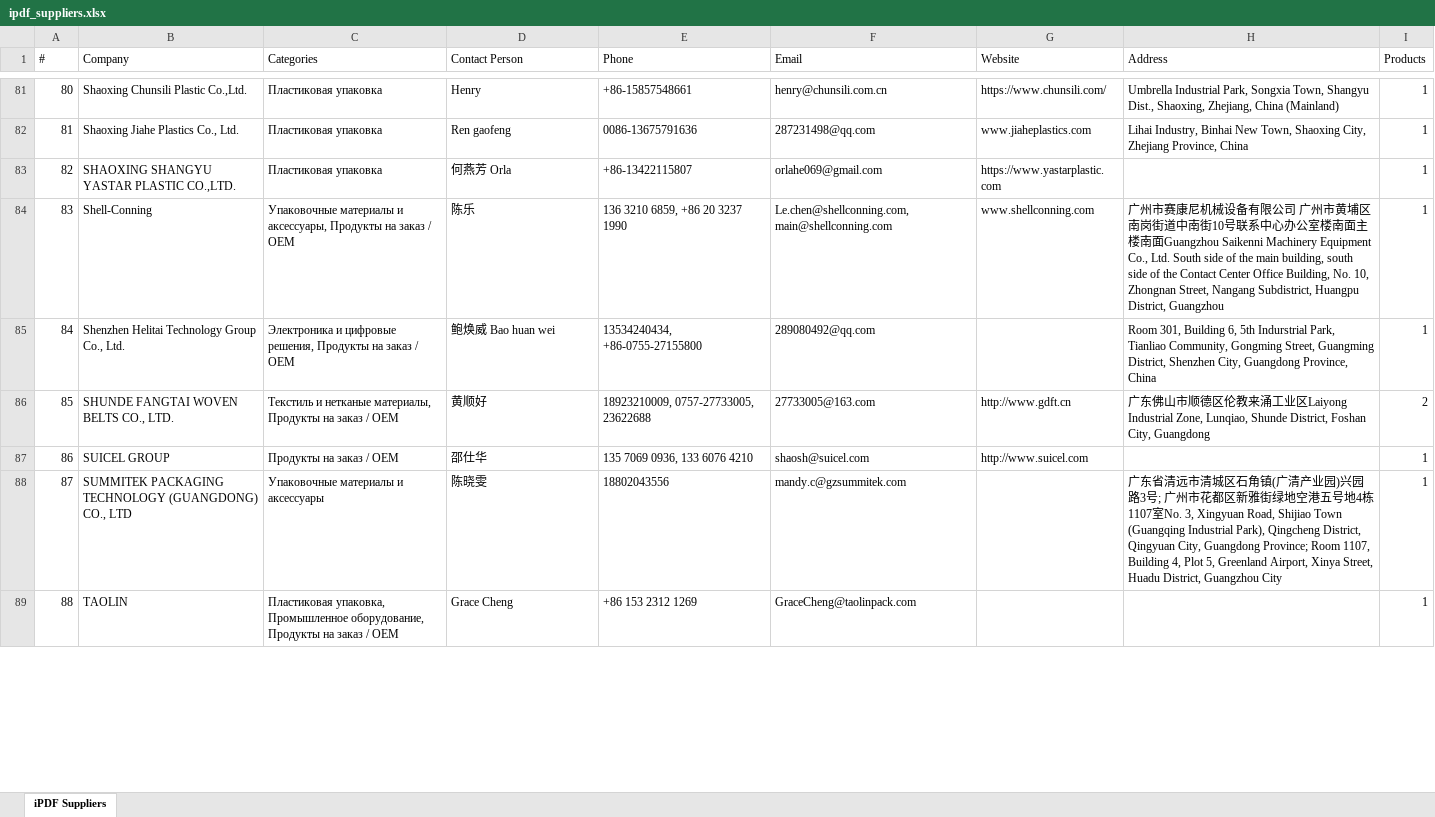
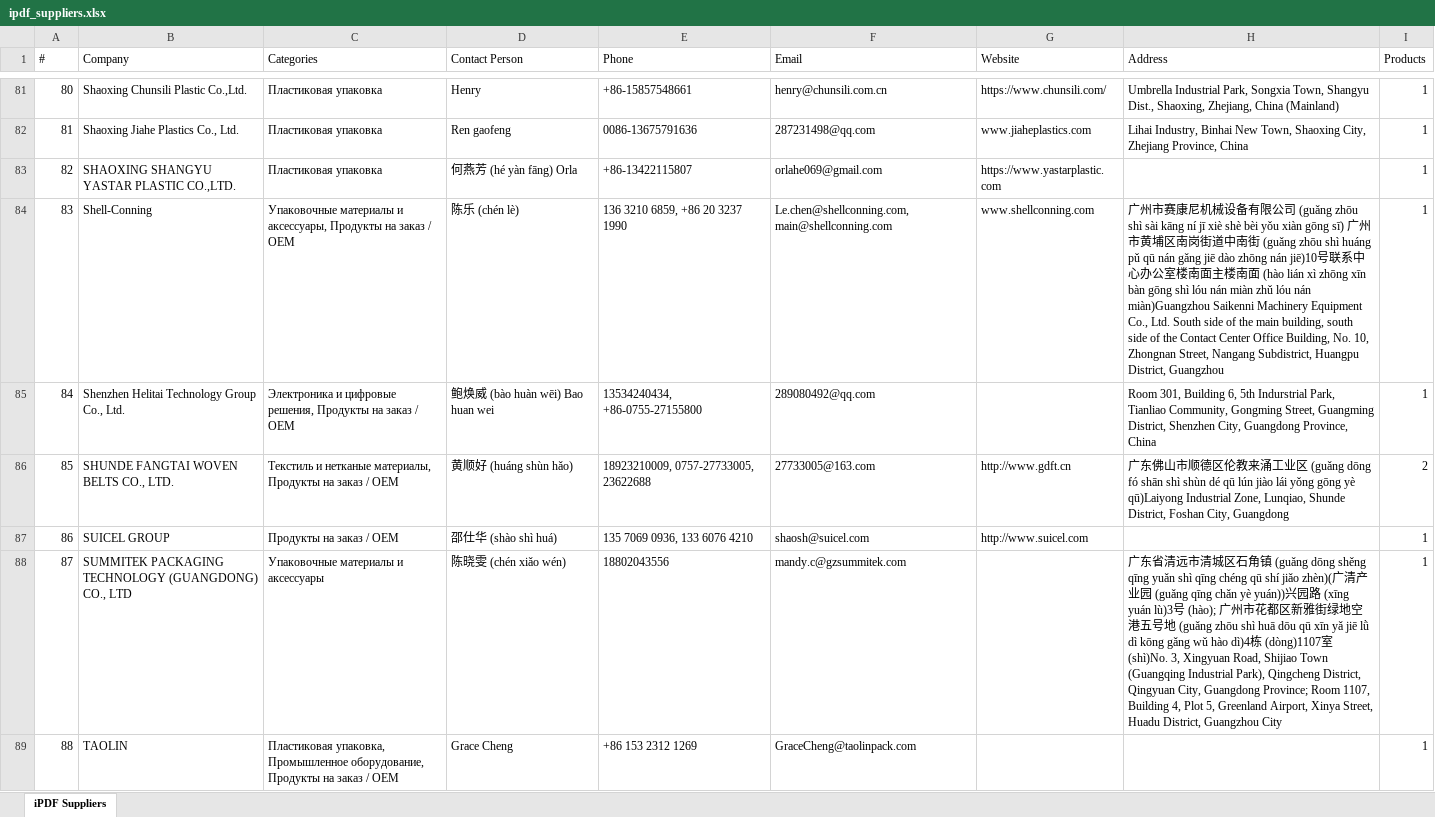
Before and after one commit to slavenator2/expo-catalog, an Excel workbook: ipdf_suppliers.xlsx, sheet iPDF Suppliers, drawn as a sheet; only a part is shown, gaps mark what is left out; values as stored, in another font and other column widths than the file's, no borders; the diff covers the shown part only; the diff names each change by its address in the sheet, - before the commit and + after, or states it on an @@ line.

Commit message:
Add pinyin for Chinese names, addresses (153 suppliers)

```diff
--- a/ipdf_suppliers.xlsx (sheet iPDF Suppliers)
+++ b/ipdf_suppliers.xlsx (sheet iPDF Suppliers)
-D83 (Contact Person): 何燕芳 Orla
+D83 (Contact Person): 何燕芳 (hé yàn fāng) Orla
-D84 (Contact Person): 陈乐
+D84 (Contact Person): 陈乐 (chén lè)
-H84 (Address): …司 广州市黄埔区南岗街道中南街10号联系中心办公室楼南面主楼南面Guangzhou Saikenni Machinery…
+H84 (Address): …司 (guǎng zhōu shì sài kāng ní jī xiè shè bèi yǒu xiàn gōng sī) 广州市黄埔区南岗街道中南街 (guǎng zhōu shì huáng pǔ qū nán gǎng jiē dào zhōng nán jiē)10号联系中心办公室楼南面主楼南面 (hào lián xì zhōng xīn bàn gōng shì lóu nán miàn zhǔ lóu nán miàn)Guangzhou Saikenni Machinery…
-D85 (Contact Person): 鲍焕威 Bao huan wei
+D85 (Contact Person): 鲍焕威 (bào huàn wēi) Bao huan wei
-D86 (Contact Person): 黄顺好
+D86 (Contact Person): 黄顺好 (huáng shùn hǎo)
-H86 (Address): …业区Laiyong Industrial Zone,…
+H86 (Address): …业区 (guǎng dōng fó shān shì shùn dé qū lún jiào lái yǒng gōng yè qū)Laiyong Industrial Zone,…
-D87 (Contact Person): 邵仕华
+D87 (Contact Person): 邵仕华 (shào shì huá)
-D88 (Contact Person): 陈晓雯
+D88 (Contact Person): 陈晓雯 (chén xiǎo wén)
-H88 (Address): …角镇(广清产业园)兴园路3号; 广州市花都区新雅街绿地空港五号地4栋1107室No. 3, Xingyuan…
+H88 (Address): …角镇 (guǎng dōng shěng qīng yuǎn shì qīng chéng qū shí jiǎo zhèn)(广清产业园 (guǎng qīng chǎn yè yuán))兴园路 (xīng yuán lù)3号 (hào); 广州市花都区新雅街绿地空港五号地 (guǎng zhōu shì huā dōu qū xīn yǎ jiē lǜ dì kōng gǎng wǔ hào dì)4栋 (dòng)1107室 (shì)No. 3, Xingyuan…
```
Also changed, not shown: 191 edited cells elsewhere in this sheet, 1 other file.
